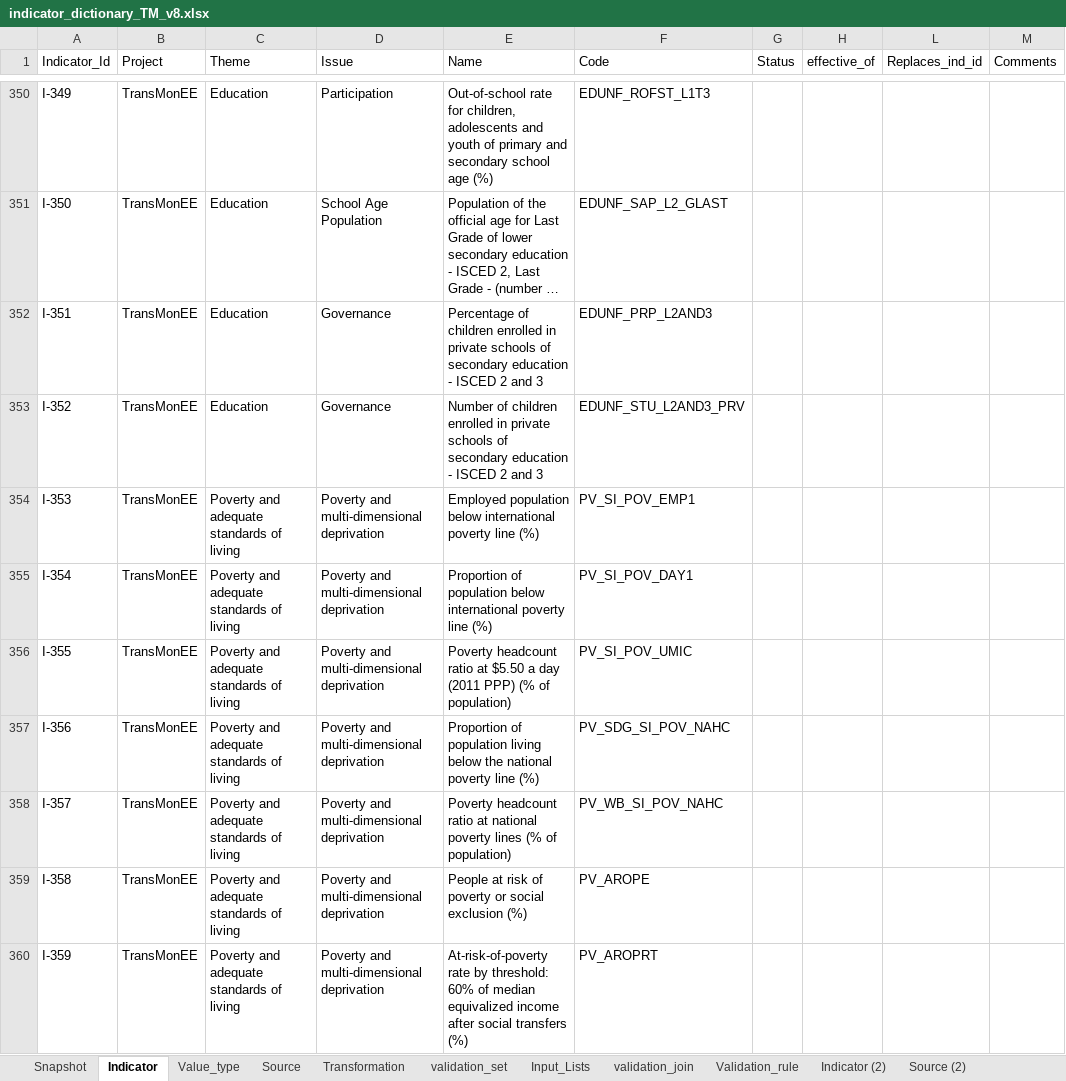
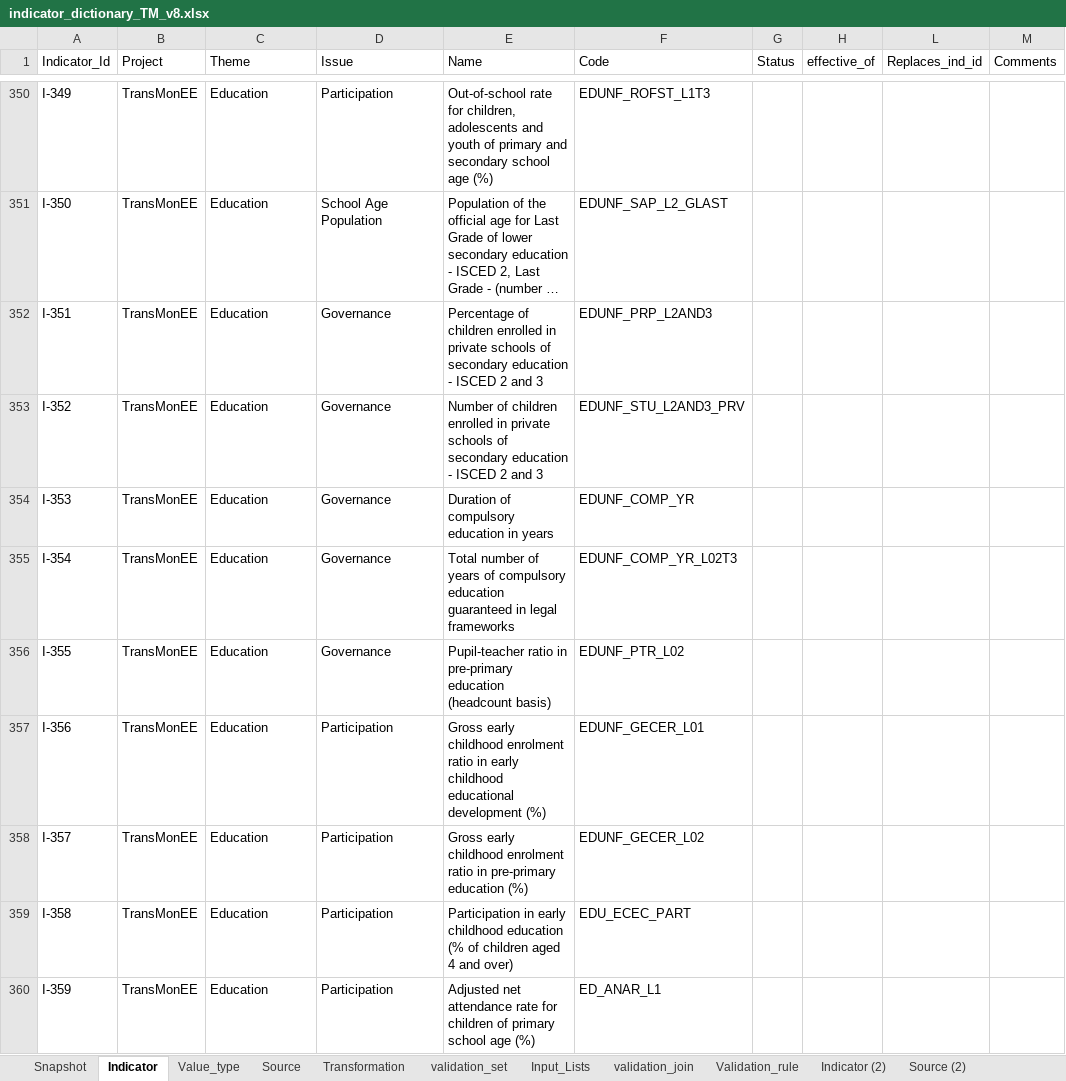
Before and after one commit to UNICEFECAR/data-etl, an Excel workbook: tmee/data_in/data_dictionary/indicator_dictionary_TM_v8.xlsx, sheet Indicator, drawn as a sheet; only a part is shown, gaps mark what is left out; long unchanged cells end in …; values as stored, in another font and other column widths than the file's, no cell formats; the diff covers the shown part only; the diff names each change by its address in the sheet, - before the commit and + after, or states it on an @@ line.

```diff
--- a/tmee/data_in/data_dictionary/indicator_dictionary_TM_v8.xlsx (sheet Indicator)
+++ b/tmee/data_in/data_dictionary/indicator_dictionary_TM_v8.xlsx (sheet Indicator)
-C354:C360 (Theme): Poverty and adequate standards of living
+C354:C360 (Theme): Education
-D354:D356 (Issue): Poverty and multi-dimensional deprivation
+D354:D356 (Issue): Governance
-E354 (Name): Employed population below international poverty line (%)
+E354 (Name): Duration of compulsory education in years
-F354 (Code): PV_SI_POV_EMP1
+F354 (Code): EDUNF_COMP_YR
-E355 (Name): Proportion of population below international poverty line (%)
+E355 (Name): Total number of years of compulsory education guaranteed in legal frameworks
-F355 (Code): PV_SI_POV_DAY1
+F355 (Code): EDUNF_COMP_YR_L02T3
-E356 (Name): Poverty headcount ratio at $5.50 a day (2011 PPP) (% of population)
+E356 (Name): Pupil-teacher ratio in pre-primary education (headcount basis)
-F356 (Code): PV_SI_POV_UMIC
+F356 (Code): EDUNF_PTR_L02
-D357:D360 (Issue): Poverty and multi-dimensional deprivation
+D357:D360 (Issue): Participation
-E357 (Name): Proportion of population living below the national poverty line (%)
+E357 (Name): Gross early childhood enrolment ratio in early childhood educational development (%)
-F357 (Code): PV_SDG_SI_POV_NAHC
+F357 (Code): EDUNF_GECER_L01
-E358 (Name): Poverty headcount ratio at national poverty lines (% of population)
+E358 (Name): Gross early childhood enrolment ratio in pre-primary education (%)
-F358 (Code): PV_WB_SI_POV_NAHC
+F358 (Code): EDUNF_GECER_L02
-E359 (Name): People at risk of poverty or social exclusion (%)
+E359 (Name): Participation in early childhood education (% of children aged 4 and over)
-F359 (Code): PV_AROPE
+F359 (Code): EDU_ECEC_PART
-E360 (Name): At-risk-of-poverty rate by threshold: 60% of median equivalized income after social transfers (%)
+E360 (Name): Adjusted net attendance rate for children of primary school age (%)
-F360 (Code): PV_AROPRT
+F360 (Code): ED_ANAR_L1
```
Also changed, not shown: 138 added rows, 69 removed rows and 968 edited cells elsewhere in this sheet, sheet Snapshot, sheet Source, sheet Value_type, cell formats, formulas that keep their value, 2 other files.
